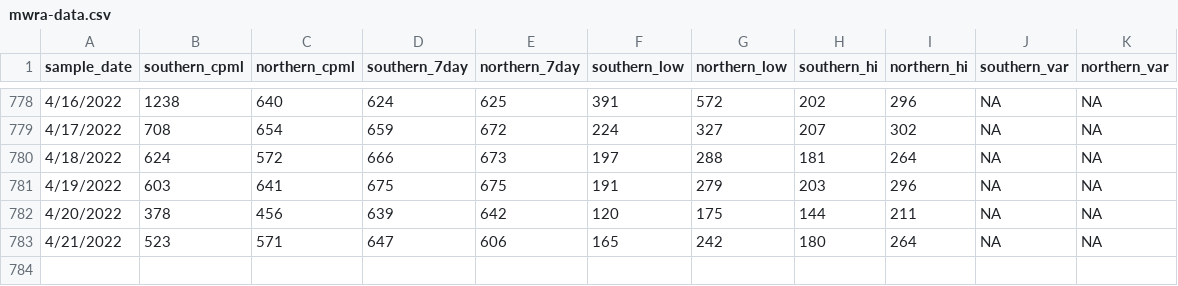
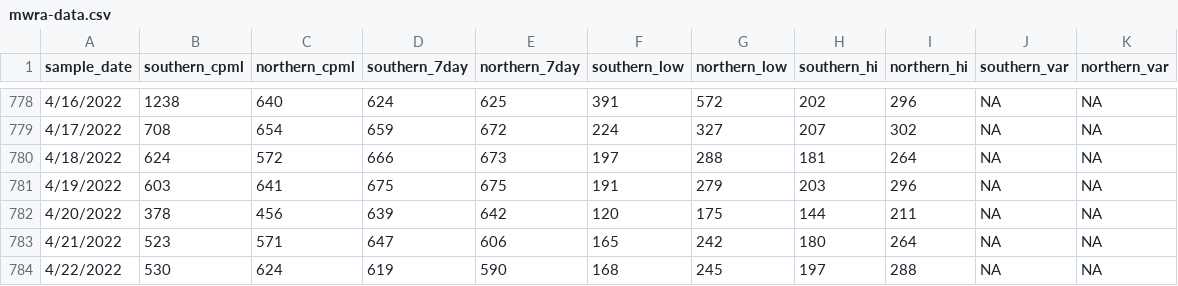
Before and after one commit to adalca/covid-mwra-cases, a CSV file: data/mwra-data.csv, drawn as a sheet; only a part is shown, gaps mark what is left out; the diff names each change by its address in the sheet, - before the commit and + after, or states it on an @@ line.

Commit message:
Update mwra-data.csv

```diff
--- a/data/mwra-data.csv
+++ b/data/mwra-data.csv
+row 784: 4/22/2022 | 530 | 624 | 619 | 590 | 168 | 245 | 197 | 288 | NA | NA
```
